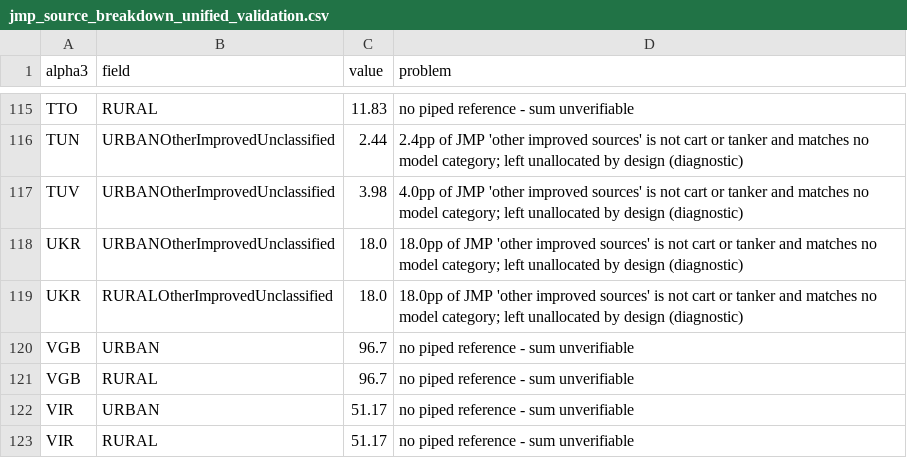
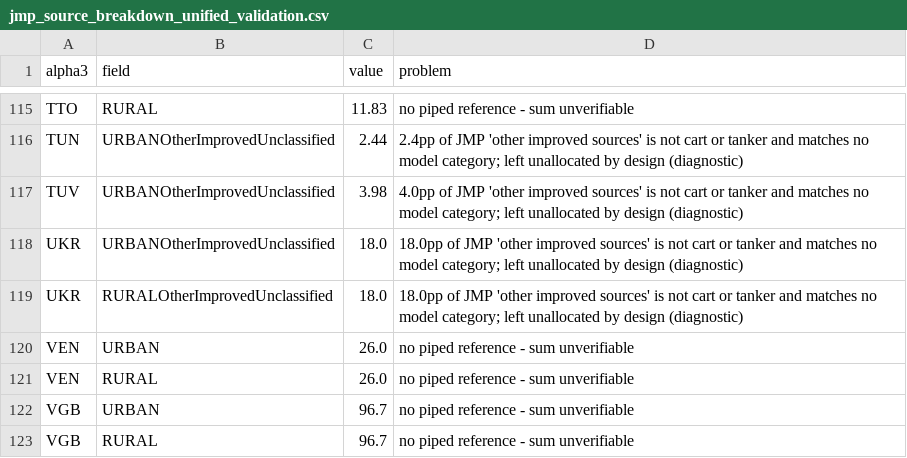
Before and after one commit to allfed/water-access, a CSV file: data/processed/semi-processed/jmp_source_breakdown_unified_validation.csv, drawn as a sheet; only a part is shown, gaps mark what is left out; the shorter side is filled out with more unchanged rows; the diff names each change by its address in the sheet, - before the commit and + after, or states it on an @@ line.

```diff
--- a/data/processed/semi-processed/jmp_source_breakdown_unified_validation.csv
+++ b/data/processed/semi-processed/jmp_source_breakdown_unified_validation.csv
+row 120: VEN | URBAN | 26.0 | no piped reference - sum unverifiable
+row 121: VEN | RURAL | 26.0 | no piped reference - sum unverifiable
```
Also changed, not shown: data/original_data/researched_source_breakdown.csv, data/processed/merged_data.csv, 5 other files.
